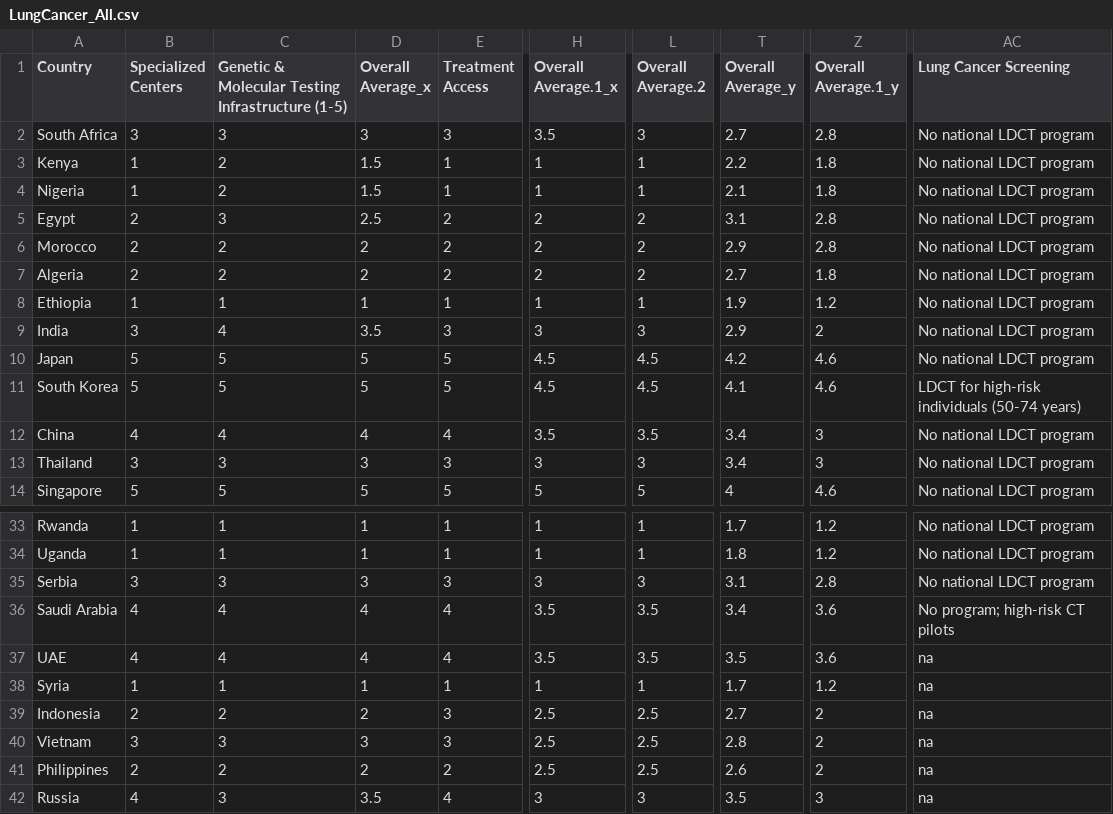
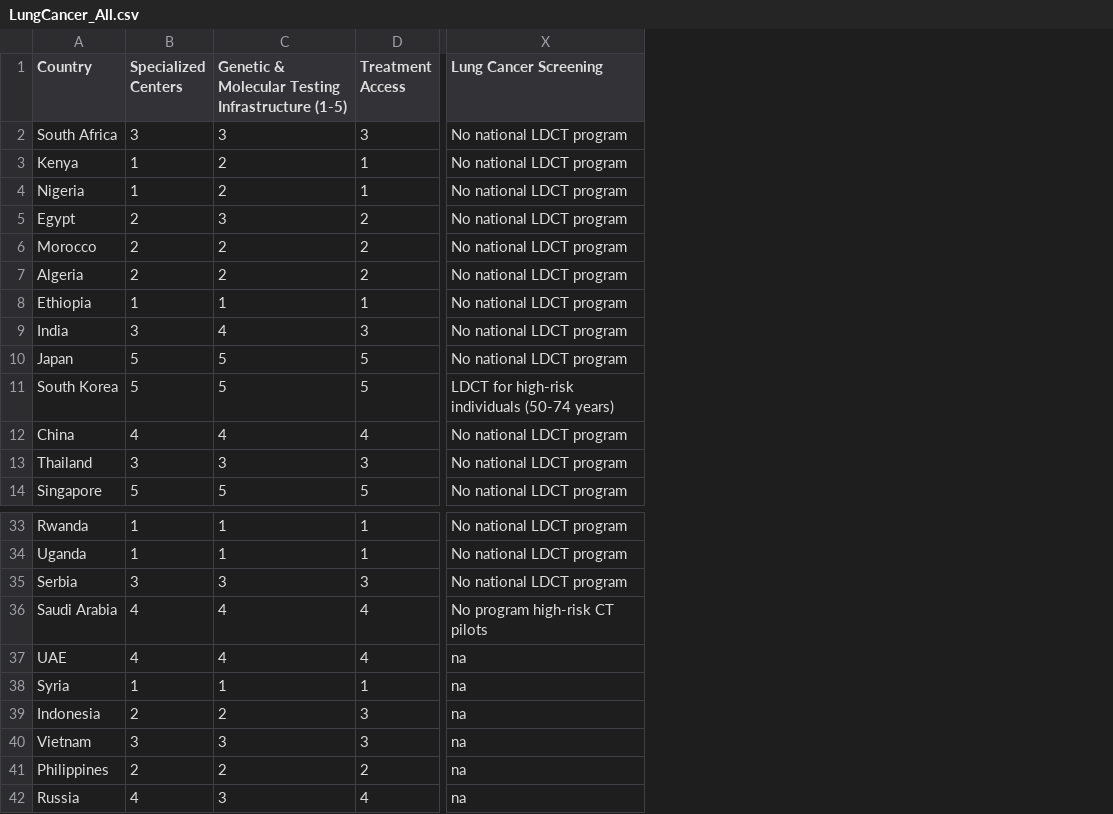
Before and after one commit to Aniket7651/Visualizer, a CSV file: staticfiles/Data/LungCancer_All.csv, drawn as a sheet; only a part is shown, gaps mark what is left out; removed rows and columns are numbered as before the commit, all else as after; the diff names each change by its address in the sheet, - before the commit and + after, or states it on an @@ line.

```diff
--- a/staticfiles/Data/LungCancer_All.csv
+++ b/staticfiles/Data/LungCancer_All.csv
-column D (Overall Average_x), rows 2-14: 3 | 1.5 | 1.5 | 2.5 | 2 | 2 | 1 | 3.5 | 5 | 5 | 4 | 3 | 5; rows 33-42: 1 | 1 | 3 | 4 | 4 | 1 | 2 | 3 | 2 | 3.5
-column H (Overall Average.1_x), rows 2-14: 3.5 | 1 | 1 | 2 | 2 | 2 | 1 | 3 | 4.5 | 4.5 | 3.5 | 3 | 5; rows 33-42: 1 | 1 | 3 | 3.5 | 3.5 | 1 | 2.5 | 2.5 | 2.5 | 3
-column L (Overall Average.2), rows 2-14: 3 | 1 | 1 | 2 | 2 | 2 | 1 | 3 | 4.5 | 4.5 | 3.5 | 3 | 5; rows 33-42: 1 | 1 | 3 | 3.5 | 3.5 | 1 | 2.5 | 2.5 | 2.5 | 3
-column T (Overall Average_y), rows 2-14: 2.7 | 2.2 | 2.1 | 3.1 | 2.9 | 2.7 | 1.9 | 2.9 | 4.2 | 4.1 | 3.4 | 3.4 | 4; rows 33-42: 1.7 | 1.8 | 3.1 | 3.4 | 3.5 | 1.7 | 2.7 | 2.8 | 2.6 | 3.5
-column Z (Overall Average.1_y), rows 2-14: 2.8 | 1.8 | 1.8 | 2.8 | 2.8 | 1.8 | 1.2 | 2 | 4.6 | 4.6 | 3 | 3 | 4.6; rows 33-42: 1.2 | 1.2 | 2.8 | 3.6 | 3.6 | 1.2 | 2 | 2 | 2 | 3
-X36 (Lung Cancer Screening): No program; high-risk CT pilots
+X36 (Lung Cancer Screening): No program high-risk CT pilots
```
Also changed, not shown: staticfiles/Data/GastricCancer.csv, staticfiles/Data/ProstateCancer.csv, 10 other files.
